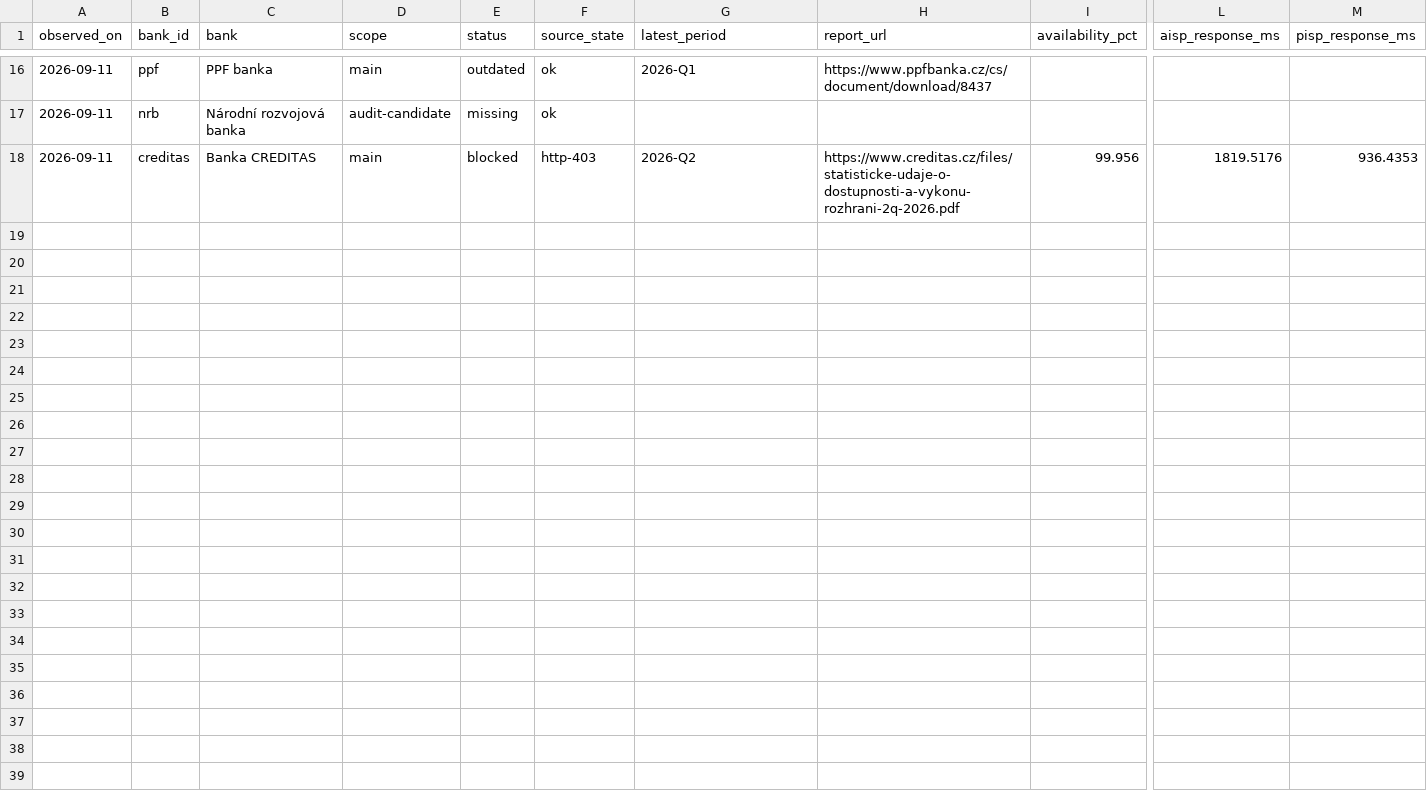
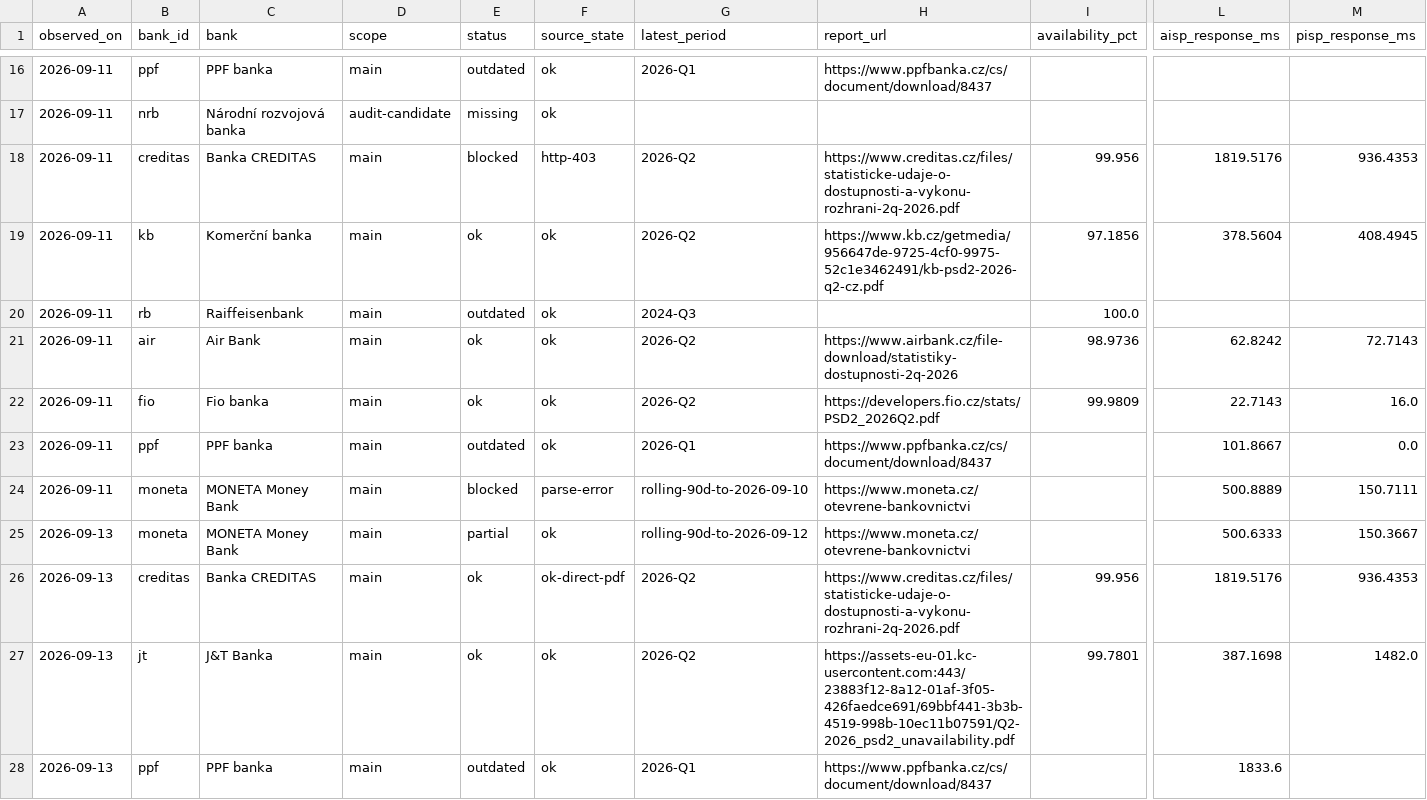
Before and after one commit to tesskosnar/API-PSD2-tracker, a CSV file: data/history.csv, drawn as a sheet; only a part is shown, gaps mark what is left out; rows hold the shown columns only; the diff names each change by its address in the sheet, - before the commit and + after, or states it on an @@ line.

Commit message:
feat: historicke PSD2 statistiky a soukromy dashboard

```diff
--- a/data/history.csv
+++ b/data/history.csv
+row 19: 2026-09-11 | kb | Komerční banka | main | ok | ok | 2026-Q2 | https://www.kb.cz/getmedia/956647de-9725-4cf0-9975-52c1e3462491/kb-psd2-2026-q2-cz.pdf | 97.1856 | 378.5604 | 408.4945
+row 20: 2026-09-11 | rb | Raiffeisenbank | main | outdated | ok | 2024-Q3 |  | 100.0
+row 21: 2026-09-11 | air | Air Bank | main | ok | ok | 2026-Q2 | https://www.airbank.cz/file-download/statistiky-dostupnosti-2q-2026 | 98.9736 | 62.8242 | 72.7143
+row 22: 2026-09-11 | fio | Fio banka | main | ok | ok | 2026-Q2 | https://developers.fio.cz/stats/PSD2_2026Q2.pdf | 99.9809 | 22.7143 | 16.0
+row 23: 2026-09-11 | ppf | PPF banka | main | outdated | ok | 2026-Q1 | https://www.ppfbanka.cz/cs/document/download/8437 |  | 101.8667 | 0.0
+row 24: 2026-09-11 | moneta | MONETA Money Bank | main | blocked | parse-error | rolling-90d-to-2026-09-10 | https://www.moneta.cz/otevrene-bankovnictvi |  | 500.8889 | 150.7111
+row 25: 2026-09-13 | moneta | MONETA Money Bank | main | partial | ok | rolling-90d-to-2026-09-12 | https://www.moneta.cz/otevrene-bankovnictvi |  | 500.6333 | 150.3667
+row 26: 2026-09-13 | creditas | Banka CREDITAS | main | ok | ok-direct-pdf | 2026-Q2 | https://www.creditas.cz/files/statisticke-udaje-o-dostupnosti-a-vykonu-rozhrani-2q-2026.pdf | 99.956 | 1819.5176 | 936.4353
+row 27: 2026-09-13 | jt | J&T Banka | main | ok | ok | 2026-Q2 | https://assets-eu-01.kc-usercontent.com:443/23883f12-8a12-01af-3f05-426faedce691/69bbf441-3b3b-4519-998b-10ec11b07591/Q2-2026_psd2_unavailability.pdf | 99.7801 | 387.1698 | 1482.0
+row 28: 2026-09-13 | ppf | PPF banka | main | outdated | ok | 2026-Q1 | https://www.ppfbanka.cz/cs/document/download/8437 |  | 1833.6
```
Also changed, not shown: data/latest.csv, 13 other files.
